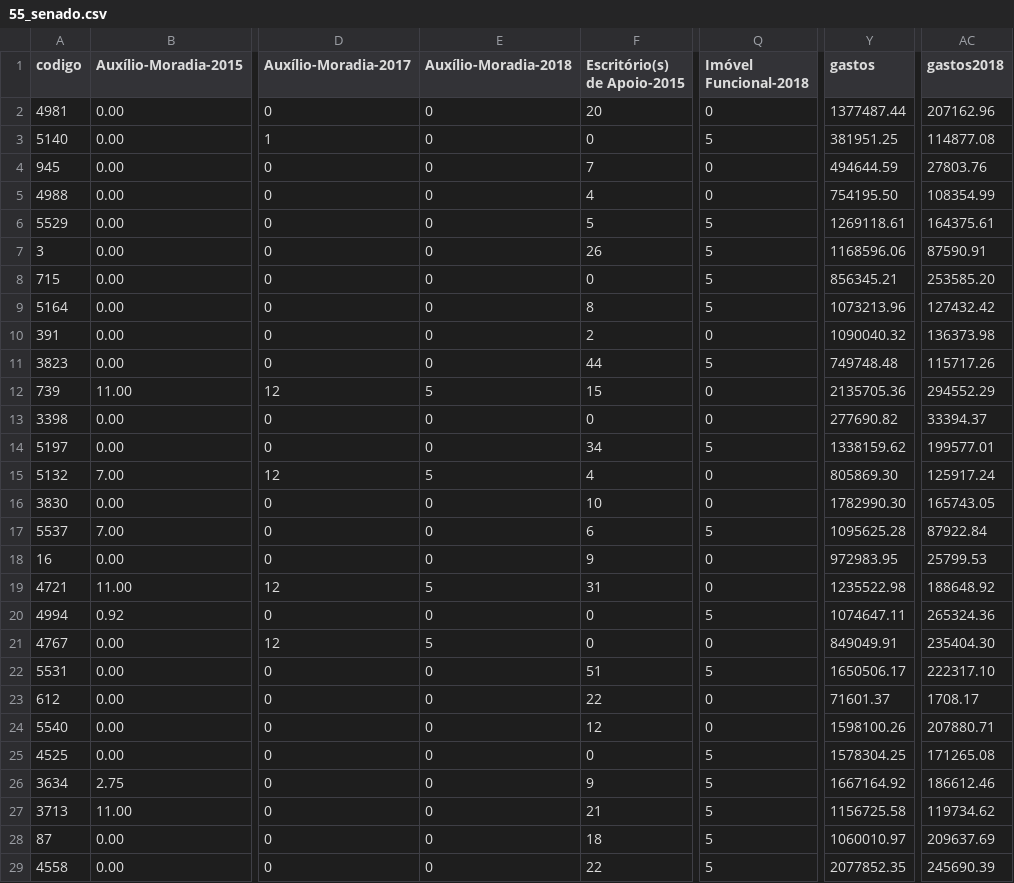
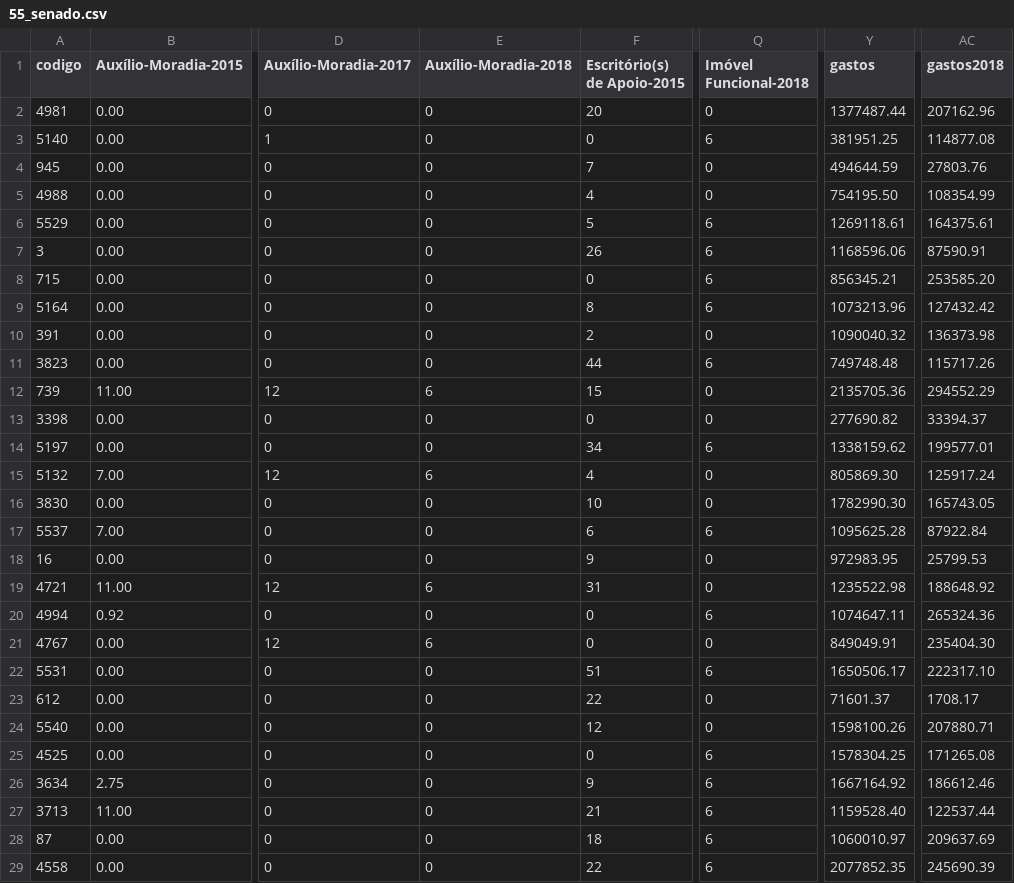
Before and after one commit to RobStelling/senado, a CSV file: csv/55_senado.csv, drawn as a sheet; only a part is shown, gaps mark what is left out; the diff covers the shown part only; the diff names each change by its address in the sheet, - before the commit and + after, or states it on an @@ line.

```diff
--- a/csv/55_senado.csv
+++ b/csv/55_senado.csv
-Q3 (Imóvel Funcional-2018): 5
+Q3 (Imóvel Funcional-2018): 6
-Q6:Q9 (Imóvel Funcional-2018): 5
+Q6:Q9 (Imóvel Funcional-2018): 6
-Q11 (Imóvel Funcional-2018): 5
+Q11 (Imóvel Funcional-2018): 6
-E12 (Auxílio-Moradia-2018): 5
+E12 (Auxílio-Moradia-2018): 6
-Q14 (Imóvel Funcional-2018): 5
+Q14 (Imóvel Funcional-2018): 6
-E15 (Auxílio-Moradia-2018): 5
+E15 (Auxílio-Moradia-2018): 6
-Q17 (Imóvel Funcional-2018): 5
+Q17 (Imóvel Funcional-2018): 6
-E19 (Auxílio-Moradia-2018): 5
+E19 (Auxílio-Moradia-2018): 6
-Q20 (Imóvel Funcional-2018): 5
+Q20 (Imóvel Funcional-2018): 6
-E21 (Auxílio-Moradia-2018): 5
+E21 (Auxílio-Moradia-2018): 6
-Q22 (Imóvel Funcional-2018): 5
+Q22 (Imóvel Funcional-2018): 6
-Q25:Q29 (Imóvel Funcional-2018): 5
+Q25:Q29 (Imóvel Funcional-2018): 6
-Y27 (gastos): 1156725.58
+Y27 (gastos): 1159528.40
-AC27 (gastos2018): 119734.62
+AC27 (gastos2018): 122537.44
```
Also changed, not shown: 45 edited cells elsewhere in this file, csv/55_gastoEstados.csv, csv/55_gastoPartidos.csv, 7 other files.
